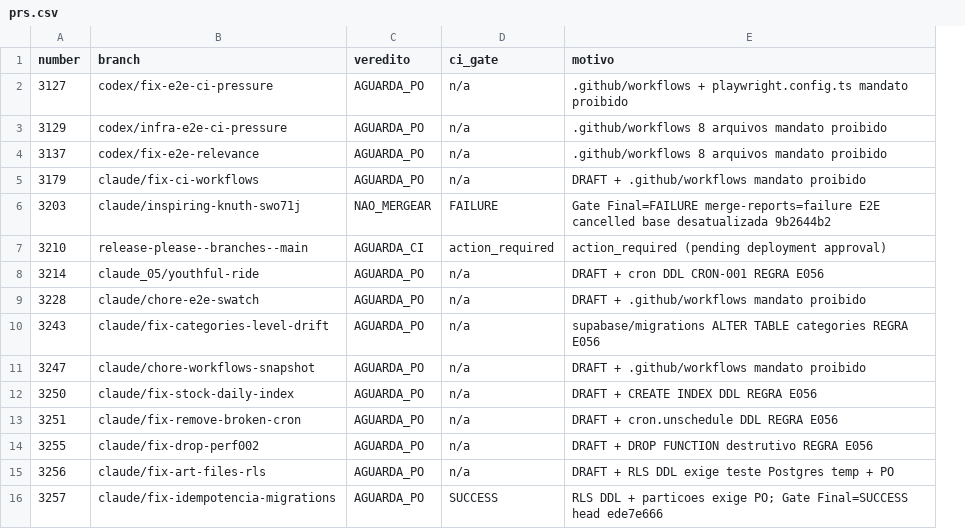
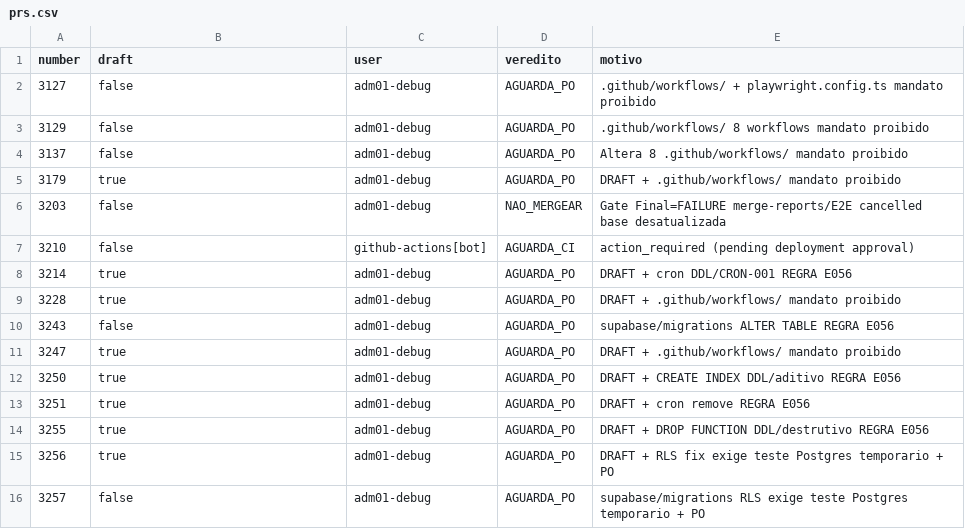
Before and after one commit to adm01-debug/Promo_Gifts_V4, a CSV file: analise-prs/prs.csv, drawn as a sheet; only a part is shown; removed rows and columns are numbered as before the commit, all else as after; the diff covers the shown part only; the diff names each change by its address in the sheet, - before the commit and + after, or states it on an @@ line.

```diff
--- a/analise-prs/prs.csv
+++ b/analise-prs/prs.csv
+column C (user), rows 2-16: adm01-debug | adm01-debug | adm01-debug | adm01-debug | adm01-debug | github-actions[bot] | adm01-debug | adm01-debug | adm01-debug | adm01-debug | adm01-debug | adm01-debug | adm01-debug | adm01-debug | adm01-debug
-column D (ci_gate), rows 2-16: n/a | n/a | n/a | n/a | FAILURE | action_required | n/a | n/a | n/a | n/a | n/a | n/a | n/a | n/a | SUCCESS
-B1: branch
+B1: draft
-B2 (draft): codex/fix-e2e-ci-pressure
+B2 (draft): false
-E2 (motivo): .github/workflows + playwright.config.ts…
+E2 (motivo): .github/workflows/ + playwright.config.ts…
-B3 (draft): codex/infra-e2e-ci-pressure
+B3 (draft): false
-E3 (motivo): .github/workflows 8 arquivos mandato proibido
+E3 (motivo): .github/workflows/ 8 workflows mandato proibido
-B4 (draft): codex/fix-e2e-relevance
+B4 (draft): false
-E4 (motivo): .github/workflows 8 arquivos mandato proibido
+E4 (motivo): Altera 8 .github/workflows/ mandato proibido
-B5 (draft): claude/fix-ci-workflows
+B5 (draft): true
-E5 (motivo): DRAFT + .github/workflows mandato proibido
+E5 (motivo): DRAFT + .github/workflows/ mandato proibido
-B6 (draft): claude/inspiring-knuth-swo71j
+B6 (draft): false
-E6 (motivo): Gate Final=FAILURE merge-reports=failure E2E cancelled base desatualizada 9b2644b2
+E6 (motivo): Gate Final=FAILURE merge-reports/E2E cancelled base desatualizada
-B7 (draft): release-please--branches--main
+B7 (draft): false
-B8 (draft): claude_05/youthful-ride
+B8 (draft): true
-E8 (motivo): DRAFT + cron DDL CRON-001 REGRA E056
+E8 (motivo): DRAFT + cron DDL/CRON-001 REGRA E056
-B9 (draft): claude/chore-e2e-swatch
+B9 (draft): true
-E9 (motivo): DRAFT + .github/workflows mandato proibido
+E9 (motivo): DRAFT + .github/workflows/ mandato proibido
-B10 (draft): claude/fix-categories-level-drift
+B10 (draft): false
-E10 (motivo): …ALTER TABLE categories REGRA E056
+E10 (motivo): …ALTER TABLE REGRA E056
-B11 (draft): claude/chore-workflows-snapshot
+B11 (draft): true
-E11 (motivo): DRAFT + .github/workflows mandato proibido
+E11 (motivo): DRAFT + .github/workflows/ mandato proibido
-B12 (draft): claude/fix-stock-daily-index
+B12 (draft): true
-E12 (motivo): DRAFT + CREATE INDEX DDL REGRA E056
+E12 (motivo): DRAFT + CREATE INDEX DDL/aditivo REGRA E056
-B13 (draft): claude/fix-remove-broken-cron
+B13 (draft): true
-E13 (motivo): DRAFT + cron.unschedule DDL REGRA E056
+E13 (motivo): DRAFT + cron remove REGRA E056
-B14 (draft): claude/fix-drop-perf002
+B14 (draft): true
-E14 (motivo): DRAFT + DROP FUNCTION destrutivo REGRA E056
+E14 (motivo): DRAFT + DROP FUNCTION DDL/destrutivo REGRA E056
-B15 (draft): claude/fix-art-files-rls
+B15 (draft): true
-E15 (motivo): …+ RLS DDL exige teste Postgres temp + PO
+E15 (motivo): …+ RLS fix exige teste Postgres temporario + PO
-B16 (draft): claude/fix-idempotencia-migrations
+B16 (draft): false
-E16 (motivo): RLS DDL + particoes exige PO; Gate Final=SUCCESS head ede7e666
+E16 (motivo): supabase/migrations RLS exige teste Postgres temporario + PO
```
Also changed, not shown: 1 removed row and 44 edited cells elsewhere in this file, 40 other files.
